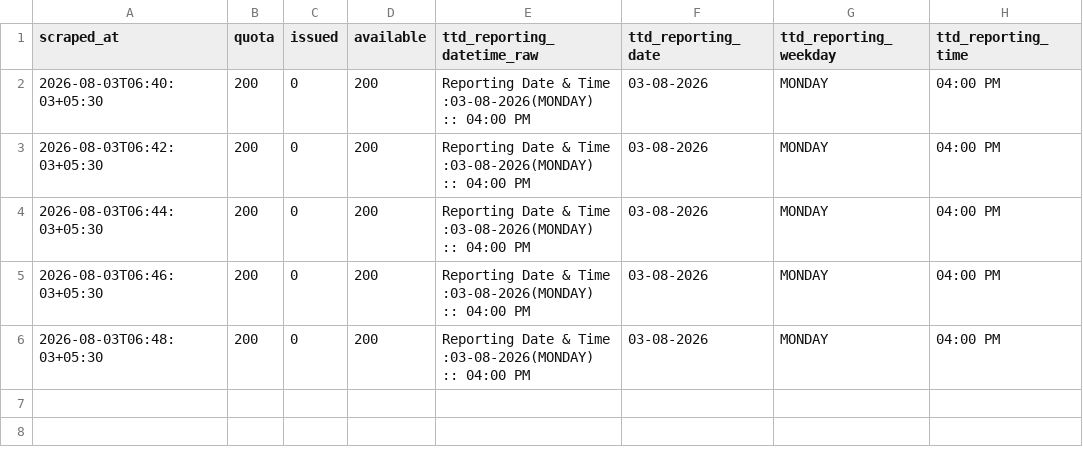
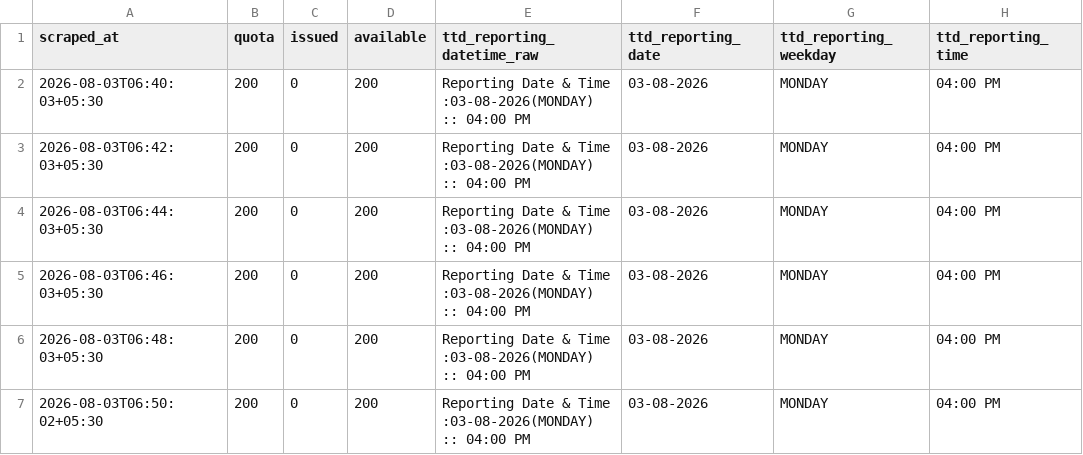
Before and after one commit to vamsikrishnamvk/tirupati-darshan-tracker, a CSV file: data/srivani_airport/2026-08-03.csv, drawn as a sheet; the diff names each change by its address in the sheet, - before the commit and + after, or states it on an @@ line.

Commit message:
data: srivani airport 2026-08-03 06:50 IST

```diff
--- a/data/srivani_airport/2026-08-03.csv
+++ b/data/srivani_airport/2026-08-03.csv
+row 7: 2026-08-03T06:50:02+05:30 | 200 | 0 | 200 | Reporting Date & Time :03-08-2026(MONDAY) :: 04:00 PM | 03-08-2026 | MONDAY | 04:00 PM
```
Also changed, not shown: 1 other file.
